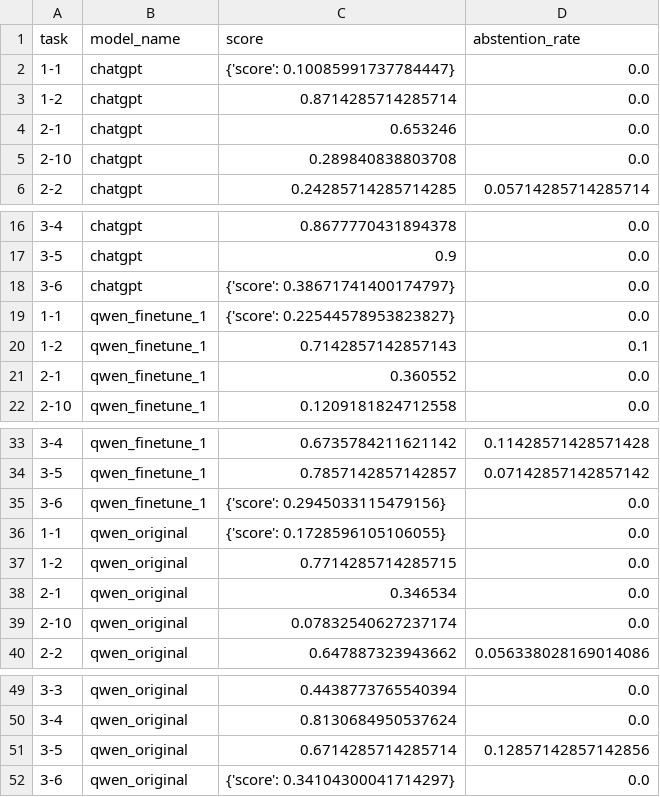
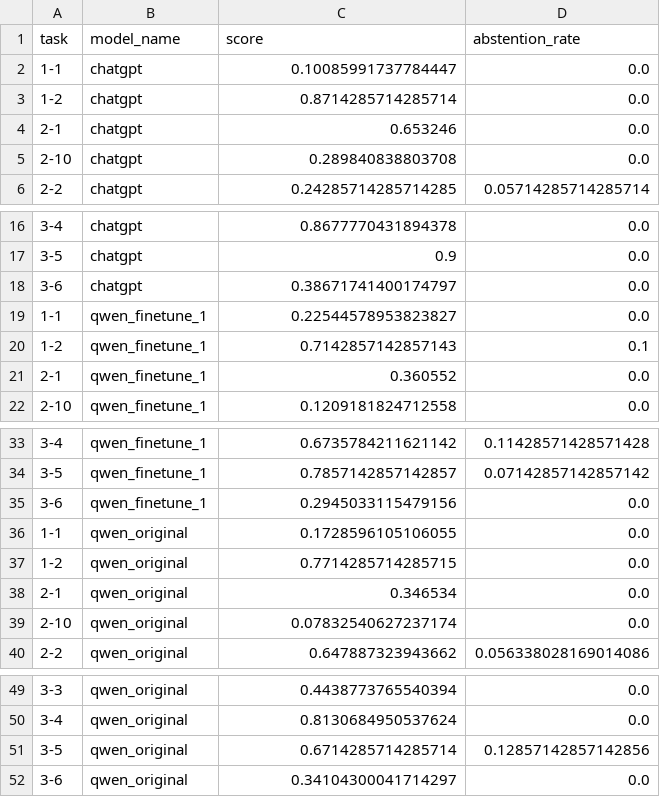
Before and after one commit to DaiTaVan/AIP491-G8-Graduation-Thesis, a CSV file: evaluation/summary_result.csv (was evaluation/chatgpt_result.csv), drawn as a sheet; only a part is shown, gaps mark what is left out.

```diff
--- a/evaluation/chatgpt_result.csv
+++ b/evaluation/summary_result.csv
@@ -1,3 +1,3 @@
 task,model_name,score,abstention_rate
-1-1,chatgpt,{'score': 0.10085991737784447},0.0
+1-1,chatgpt,0.10085991737784447,0.0
 1-2,chatgpt,0.8714285714285714,0.0
@@ -17,4 +17,4 @@ task,model_name,score,abstention_rate
 3-5,chatgpt,0.9,0.0
-3-6,chatgpt,{'score': 0.38671741400174797},0.0
-1-1,qwen_finetune_1,{'score': 0.22544578953823827},0.0
+3-6,chatgpt,0.38671741400174797,0.0
+1-1,qwen_finetune_1,0.22544578953823827,0.0
 1-2,qwen_finetune_1,0.7142857142857143,0.1
@@ -34,4 +34,4 @@ task,model_name,score,abstention_rate
 3-5,qwen_finetune_1,0.7857142857142857,0.07142857142857142
-3-6,qwen_finetune_1,{'score': 0.2945033115479156},0.0
-1-1,qwen_original,{'score': 0.1728596105106055},0.0
+3-6,qwen_finetune_1,0.2945033115479156,0.0
+1-1,qwen_original,0.1728596105106055,0.0
 1-2,qwen_original,0.7714285714285715,0.0
@@ -51,2 +51,2 @@ task,model_name,score,abstention_rate
 3-5,qwen_original,0.6714285714285714,0.12857142857142856
-3-6,qwen_original,{'score': 0.34104300041714297},0.0
+3-6,qwen_original,0.34104300041714297,0.0
```
Also changed, not shown: 1 other file.
